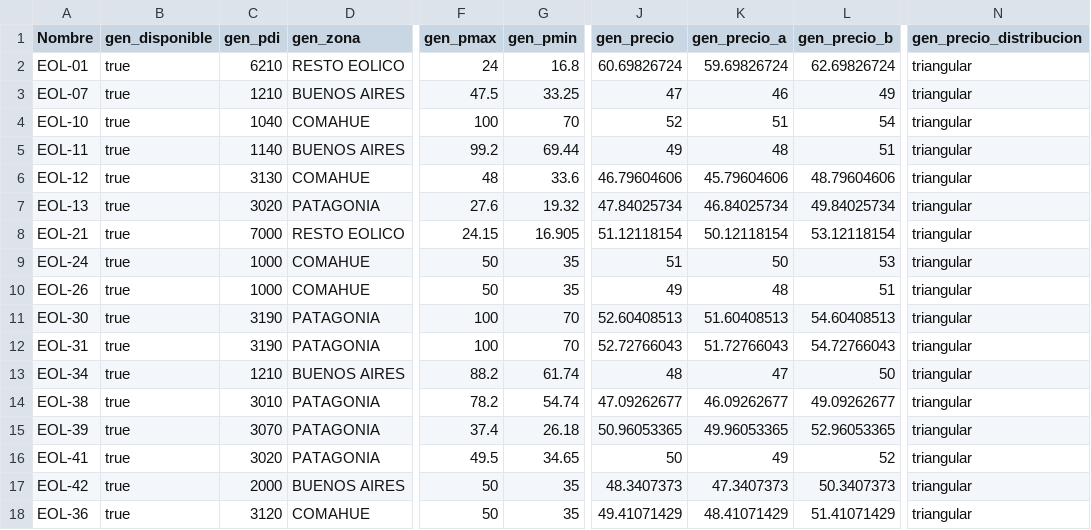
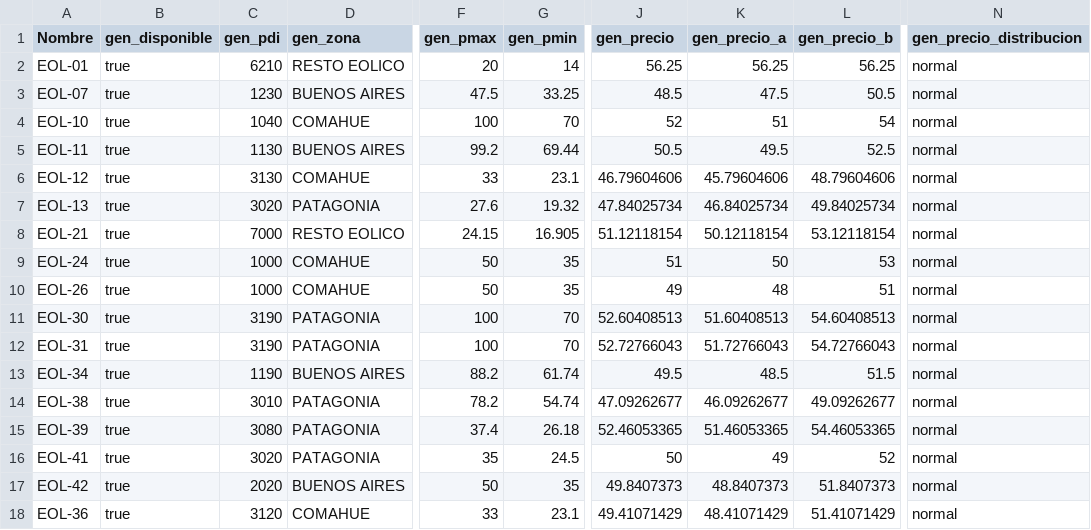
Before and after one commit to epereirab/renovar, a CSV file: renovar/datos/data_generadores.csv, drawn as a sheet; only a part is shown, gaps mark what is left out; the diff covers the shown part only; the diff names each change by its address in the sheet, - before the commit and + after, or states it on an @@ line.

```diff
--- a/renovar/datos/data_generadores.csv
+++ b/renovar/datos/data_generadores.csv
-F2 (gen_pmax): 24
+F2 (gen_pmax): 20
-G2 (gen_pmin): 16.8
+G2 (gen_pmin): 14
-J2 (gen_precio): 60.69826724
+J2 (gen_precio): 56.25
-K2 (gen_precio_a): 59.69826724
+K2 (gen_precio_a): 56.25
-L2 (gen_precio_b): 62.69826724
+L2 (gen_precio_b): 56.25
-N2:N18 (gen_precio_distribucion): triangular
+N2:N18 (gen_precio_distribucion): normal
-C3 (gen_pdi): 1210
+C3 (gen_pdi): 1230
-J3 (gen_precio): 47
+J3 (gen_precio): 48.5
-K3 (gen_precio_a): 46
+K3 (gen_precio_a): 47.5
-L3 (gen_precio_b): 49
+L3 (gen_precio_b): 50.5
-C5 (gen_pdi): 1140
+C5 (gen_pdi): 1130
-J5 (gen_precio): 49
+J5 (gen_precio): 50.5
-K5 (gen_precio_a): 48
+K5 (gen_precio_a): 49.5
-L5 (gen_precio_b): 51
+L5 (gen_precio_b): 52.5
-F6 (gen_pmax): 48
+F6 (gen_pmax): 33
-G6 (gen_pmin): 33.6
+G6 (gen_pmin): 23.1
-C13 (gen_pdi): 1210
+C13 (gen_pdi): 1190
-J13 (gen_precio): 48
+J13 (gen_precio): 49.5
-K13 (gen_precio_a): 47
+K13 (gen_precio_a): 48.5
-L13 (gen_precio_b): 50
+L13 (gen_precio_b): 51.5
-C15 (gen_pdi): 3070
+C15 (gen_pdi): 3080
-J15 (gen_precio): 50.96053365
+J15 (gen_precio): 52.46053365
-K15 (gen_precio_a): 49.96053365
+K15 (gen_precio_a): 51.46053365
-L15 (gen_precio_b): 52.96053365
+L15 (gen_precio_b): 54.46053365
-F16 (gen_pmax): 49.5
+F16 (gen_pmax): 35
-G16 (gen_pmin): 34.65
+G16 (gen_pmin): 24.5
-C17 (gen_pdi): 2000
+C17 (gen_pdi): 2020
-J17 (gen_precio): 48.3407373
+J17 (gen_precio): 49.8407373
-K17 (gen_precio_a): 47.3407373
+K17 (gen_precio_a): 48.8407373
-L17 (gen_precio_b): 50.3407373
+L17 (gen_precio_b): 51.8407373
-F18 (gen_pmax): 50
+F18 (gen_pmax): 33
-G18 (gen_pmin): 35
+G18 (gen_pmin): 23.1
```
Also changed, not shown: 58 edited cells elsewhere in this file, renovar/datos/data_limitacion.csv, renovar/datos/data_pdi.csv.
